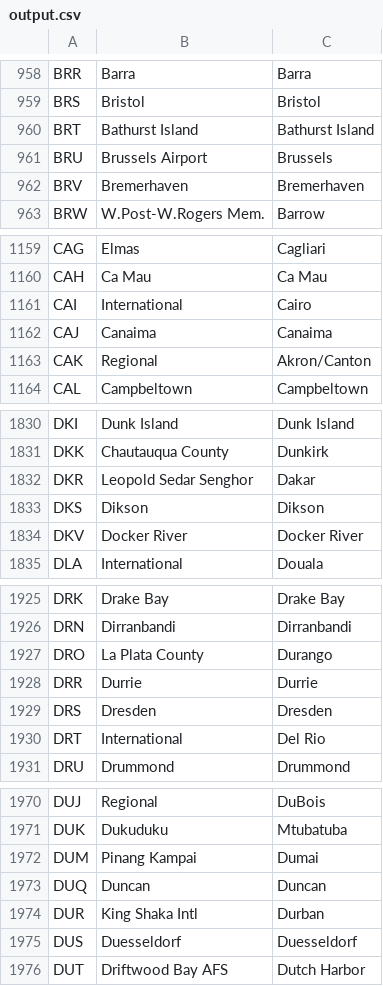
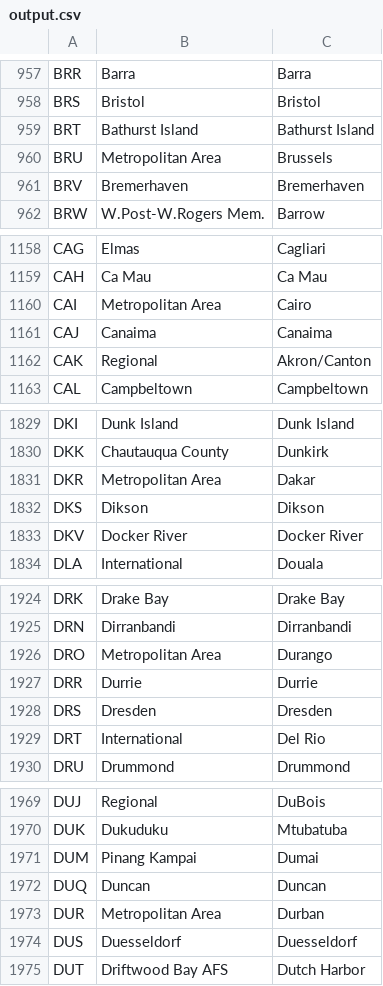
Before and after one commit to alexprengere/scrapiata, a CSV file: output/output.csv, drawn as a sheet; only a part is shown, gaps mark what is left out; the diff covers the shown part only.

```diff
--- a/output/output.csv
+++ b/output/output.csv
@@ -960,3 +959,3 @@ BRS,Bristol,Bristol
 BRT,Bathurst Island,Bathurst Island
-BRU,Brussels Airport,Brussels
+BRU,Metropolitan Area,Brussels
 BRV,Bremerhaven,Bremerhaven
@@ -1160,3 +1159,3 @@ CAG,Elmas,Cagliari
 CAH,Ca Mau,Ca Mau
-CAI,International,Cairo
+CAI,Metropolitan Area,Cairo
 CAJ,Canaima,Canaima
@@ -1831,3 +1830,3 @@ DKI,Dunk Island,Dunk Island
 DKK,Chautauqua County,Dunkirk
-DKR,Leopold Sedar Senghor,Dakar
+DKR,Metropolitan Area,Dakar
 DKS,Dikson,Dikson
@@ -1926,3 +1925,3 @@ DRK,Drake Bay,Drake Bay
 DRN,Dirranbandi,Dirranbandi
-DRO,La Plata County,Durango
+DRO,Metropolitan Area,Durango
 DRR,Durrie,Durrie
@@ -1973,3 +1972,3 @@ DUM,Pinang Kampai,Dumai
 DUQ,Duncan,Duncan
-DUR,King Shaka Intl,Durban
+DUR,Metropolitan Area,Durban
 DUS,Duesseldorf,Duesseldorf
```
Also changed, not shown: 2 removed rows and 66 edited cells elsewhere in this file.
